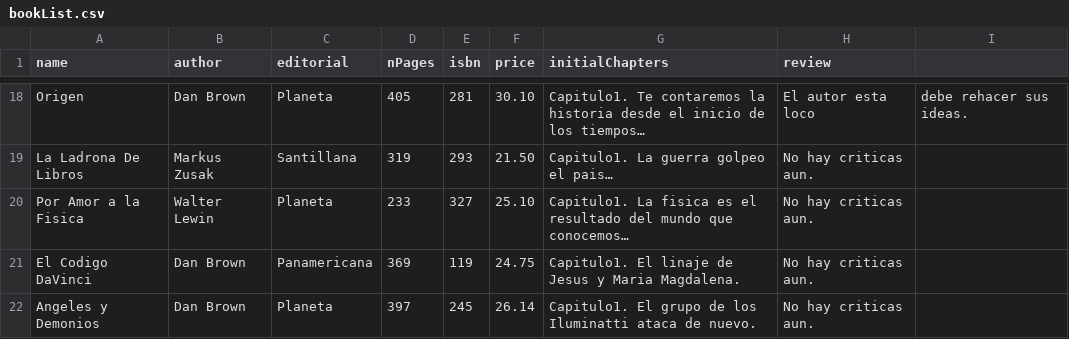
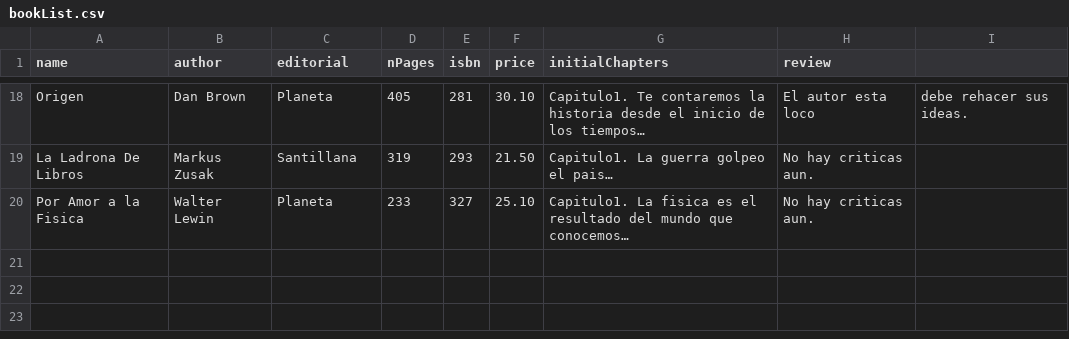
Before and after one commit to SeanQO/Bookstore, a CSV file: data/bookList.csv, drawn as a sheet; only a part is shown, gaps mark what is left out; the diff names each change by its address in the sheet, - before the commit and + after, or states it on an @@ line.

Commit message:
Update bookList.csv

```diff
--- a/data/bookList.csv
+++ b/data/bookList.csv
-row 21: El Codigo DaVinci | Dan Brown | Panamericana | 369 | 119 | 24.75 | Capitulo1. El linaje de Jesus y Maria Magdalena. | No hay criticas aun.
-row 22: Angeles y Demonios | Dan Brown | Planeta | 397 | 245 | 26.14 | Capitulo1. El grupo de los Iluminatti ataca de nuevo. | No hay criticas aun.
```
